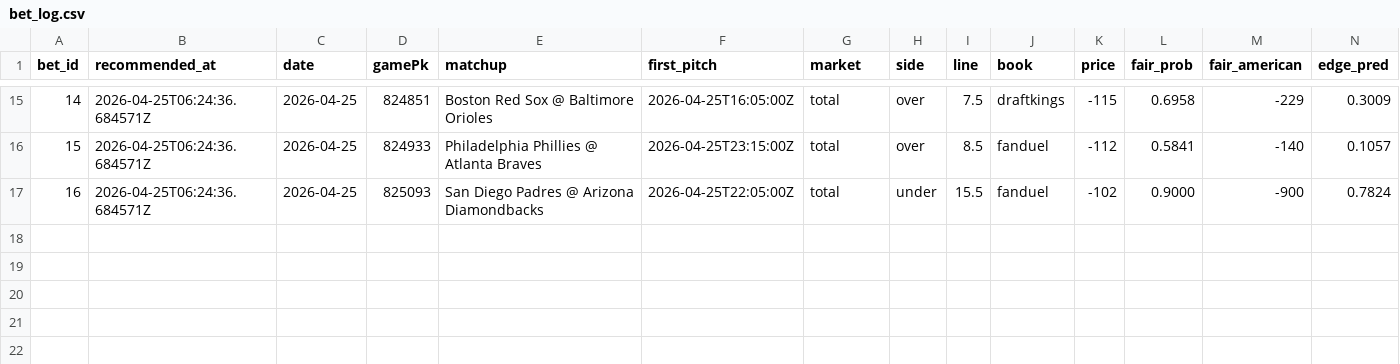
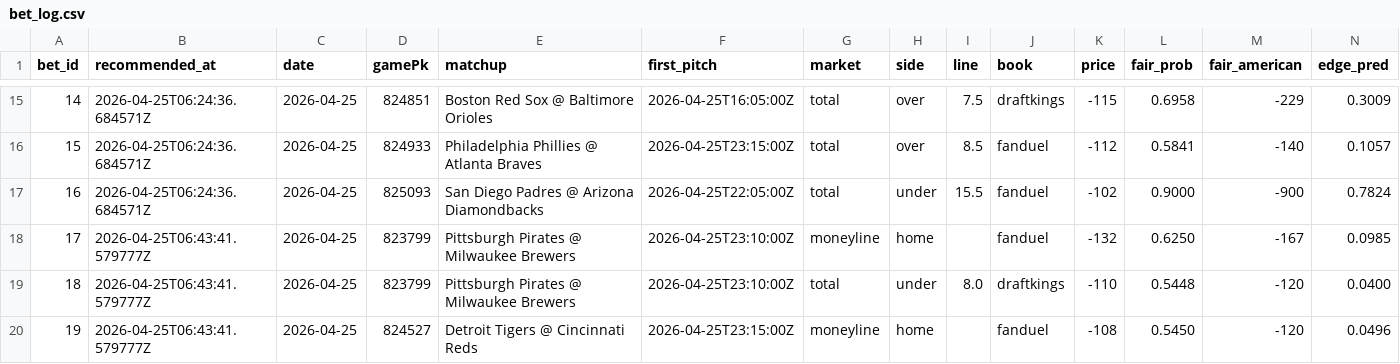
Before and after one commit to Scottguts/mlb-sharp, a CSV file: mlb_data/bet_log.csv, drawn as a sheet; only a part is shown, gaps mark what is left out; rows hold the shown columns only; the diff names each change by its address in the sheet, - before the commit and + after, or states it on an @@ line.

```diff
--- a/mlb_data/bet_log.csv
+++ b/mlb_data/bet_log.csv
+row 18: 17 | 2026-04-25T06:43:41.579777Z | 2026-04-25 | 823799 | Pittsburgh Pirates @ Milwaukee Brewers | 2026-04-25T23:10:00Z | moneyline | home |  | fanduel | -132 | 0.6250 | -167 | 0.0985
+row 19: 18 | 2026-04-25T06:43:41.579777Z | 2026-04-25 | 823799 | Pittsburgh Pirates @ Milwaukee Brewers | 2026-04-25T23:10:00Z | total | under | 8.0 | draftkings | -110 | 0.5448 | -120 | 0.0400
+row 20: 19 | 2026-04-25T06:43:41.579777Z | 2026-04-25 | 824527 | Detroit Tigers @ Cincinnati Reds | 2026-04-25T23:15:00Z | moneyline | home |  | fanduel | -108 | 0.5450 | -120 | 0.0496
```
Also changed, not shown: 10 other files.
